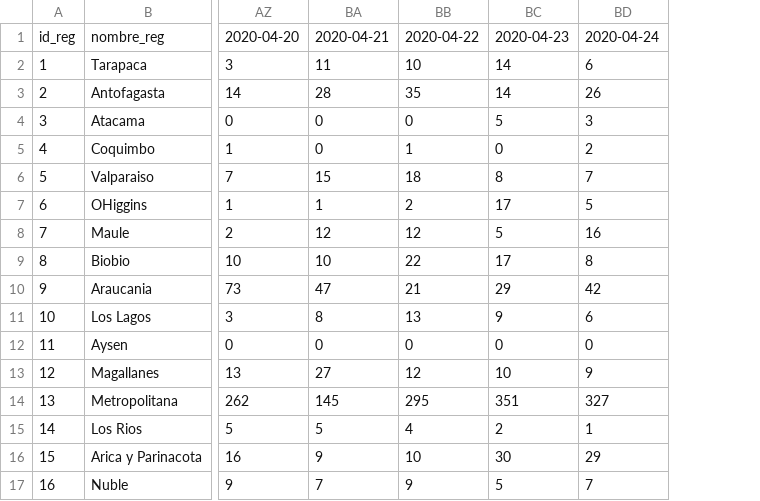
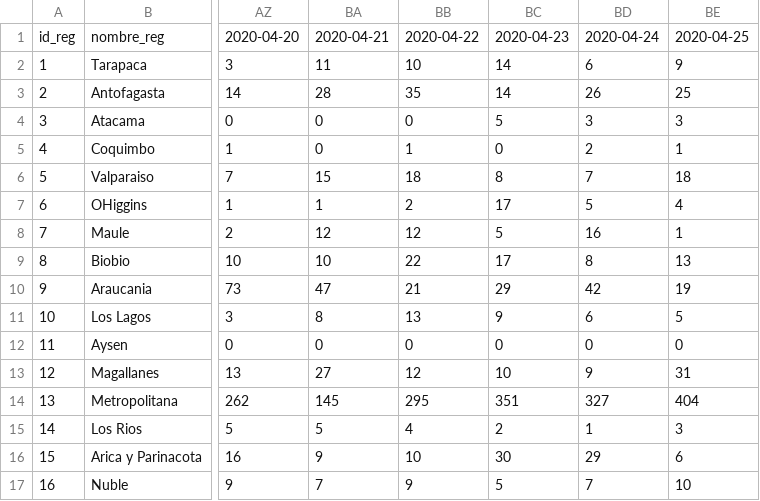
Before and after one commit to MapaCovid/COVID-19, a CSV file: COVID19_Chile_Regiones-casos_nuevos.CSV, drawn as a sheet; only a part is shown, gaps mark what is left out; the diff names each change by its address in the sheet, - before the commit and + after, or states it on an @@ line.

```diff
--- a/COVID19_Chile_Regiones-casos_nuevos.CSV
+++ b/COVID19_Chile_Regiones-casos_nuevos.CSV
+column BE, rows 1-17: 2020-04-25 | 9 | 25 | 3 | 1 | 18 | 4 | 1 | 13 | 19 | 5 | 0 | 31 | 404 | 3 | 6 | 10
```
Also changed, not shown: COVID19_Chile_Regiones-casos_totales.CSV, COVID19_Chile_Regiones-fallecidos_nuevos.CSV, 5 other files.
